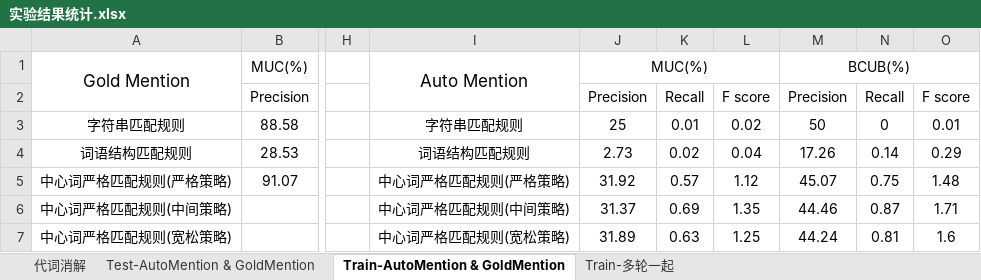
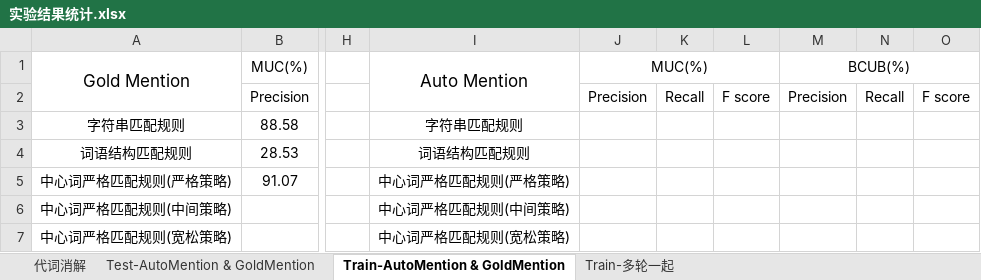
Before and after one commit to Junzx/Multisieve_cr, an Excel workbook: 实验结果统计.xlsx, sheet Train-AutoMention & GoldMention, drawn as a sheet; only a part is shown, gaps mark what is left out; values as stored, in another font and other column widths than the file's, no borders; the diff covers the shown part only; the diff names each change by its address in the sheet, - before the commit and + after, or states it on an @@ line.

```diff
--- a/实验结果统计.xlsx (sheet Train-AutoMention & GoldMention)
+++ b/实验结果统计.xlsx (sheet Train-AutoMention & GoldMention)
-J3: 25
+J3: (empty)
-K3: 0.01
+K3: (empty)
-L3: 0.02
+L3: (empty)
-M3: 50
+M3: (empty)
-N3: 0
+N3: (empty)
-O3: 0.01
+O3: (empty)
-J4: 2.73
+J4: (empty)
-K4: 0.02
+K4: (empty)
-L4: 0.04
+L4: (empty)
-M4: 17.26
+M4: (empty)
-N4: 0.14
+N4: (empty)
-O4: 0.29
+O4: (empty)
-J5: 31.92
+J5: (empty)
-K5: 0.57
+K5: (empty)
-L5: 1.12
+L5: (empty)
-M5: 45.07
+M5: (empty)
-N5: 0.75
+N5: (empty)
-O5: 1.48
+O5: (empty)
-J6: 31.37
+J6: (empty)
-K6: 0.69
+K6: (empty)
-L6: 1.35
+L6: (empty)
-M6: 44.46
+M6: (empty)
-N6: 0.87
+N6: (empty)
-O6: 1.71
+O6: (empty)
-J7: 31.89
+J7: (empty)
-K7: 0.63
+K7: (empty)
-L7: 1.25
+L7: (empty)
-M7: 44.24
+M7: (empty)
-N7: 0.81
+N7: (empty)
-O7: 1.6
+O7: (empty)
```
Also changed, not shown: 30 edited cells elsewhere in this sheet, 4 other files.
